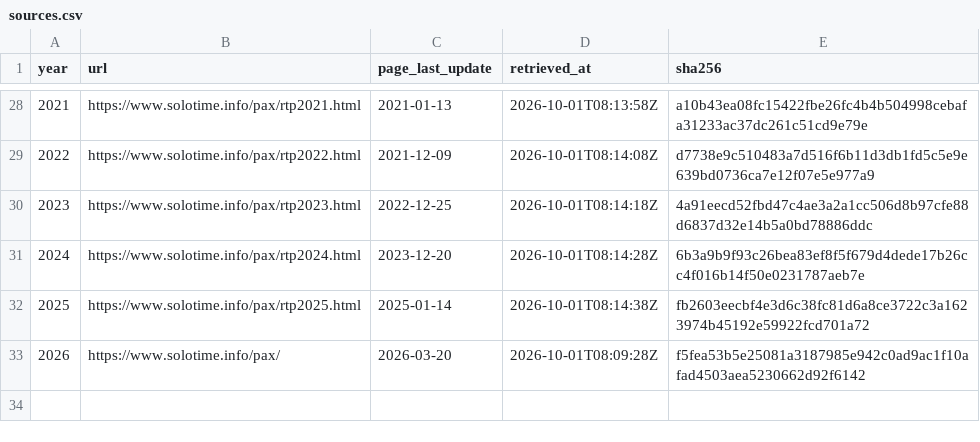
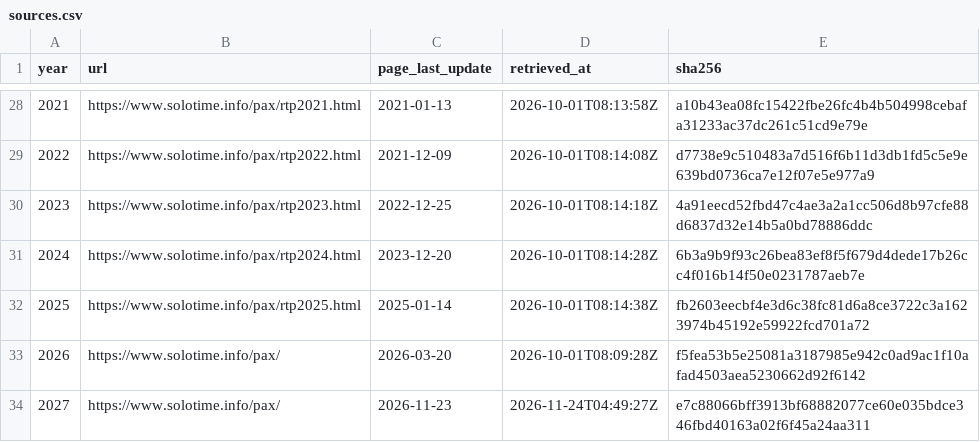
Before and after one commit to andrewdefilippis/PAX-RTP-Index, a CSV file: CSV/sources.csv, drawn as a sheet; only a part is shown, gaps mark what is left out.

```diff
--- a/CSV/sources.csv
+++ b/CSV/sources.csv
@@ -33 +33,2 @@ year,url,page_last_update,retrieved_at,sha256
 2026,https://www.solotime.info/pax/,2026-03-20,2026-10-01T08:09:28Z,f5fea53b5e25081a3187985e942c0ad9ac1f10afad4503aea5230662d92f6142
+2027,https://www.solotime.info/pax/,2026-11-23,2026-11-24T04:49:27Z,e7c88066bff3913bf68882077ce60e035bdce346fbd40163a02f6f45a24aa311
```
Also changed, not shown: CSV/rtp.csv.
